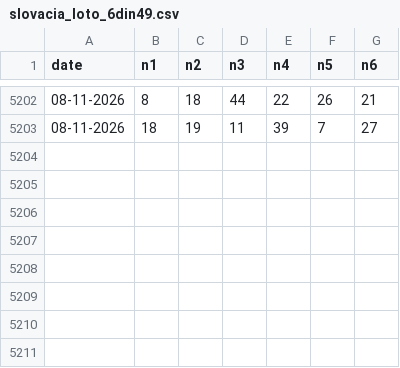
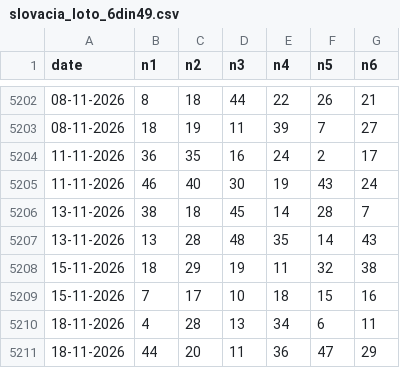
Before and after one commit to ciprianbodu/LOTO, a CSV file: _ISTORIC/externe/slovacia_loto_6din49.csv, drawn as a sheet; only a part is shown, gaps mark what is left out; the diff names each change by its address in the sheet, - before the commit and + after, or states it on an @@ line.

Commit message:
auto: update istoric extrageri

```diff
--- a/_ISTORIC/externe/slovacia_loto_6din49.csv
+++ b/_ISTORIC/externe/slovacia_loto_6din49.csv
+row 5204: 11-11-2026 | 36 | 35 | 16 | 24 | 2 | 17
+row 5205: 11-11-2026 | 46 | 40 | 30 | 19 | 43 | 24
+row 5206: 13-11-2026 | 38 | 18 | 45 | 14 | 28 | 7
+row 5207: 13-11-2026 | 13 | 28 | 48 | 35 | 14 | 43
+row 5208: 15-11-2026 | 18 | 29 | 19 | 11 | 32 | 38
+row 5209: 15-11-2026 | 7 | 17 | 10 | 18 | 15 | 16
+row 5210: 18-11-2026 | 4 | 28 | 13 | 34 | 6 | 11
+row 5211: 18-11-2026 | 44 | 20 | 11 | 36 | 47 | 29
```
Also changed, not shown: _ISTORIC/externe/austria_lotto_6aus45.csv, _ISTORIC/externe/belgia_lotto_6din45.csv, 8 other files.
